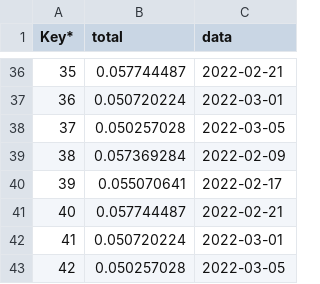
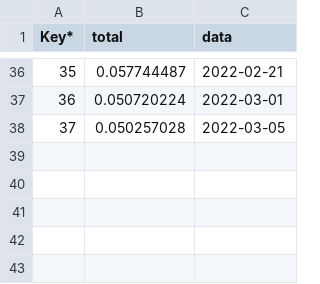
Before and after one commit to lanhat/Mappia_Example4, a CSV file: W_OngKinh_Updates.csv, drawn as a sheet; only a part is shown, gaps mark what is left out; the diff names each change by its address in the sheet, - before the commit and + after, or states it on an @@ line.

Commit message:
Update W_OngKinh_Updates.csv

```diff
--- a/W_OngKinh_Updates.csv
+++ b/W_OngKinh_Updates.csv
-row 39: 38 | 0.057369284 | 2022-02-09
-row 40: 39 | 0.055070641 | 2022-02-17
-row 41: 40 | 0.057744487 | 2022-02-21
-row 42: 41 | 0.050720224 | 2022-03-01
-row 43: 42 | 0.050257028 | 2022-03-05
```
